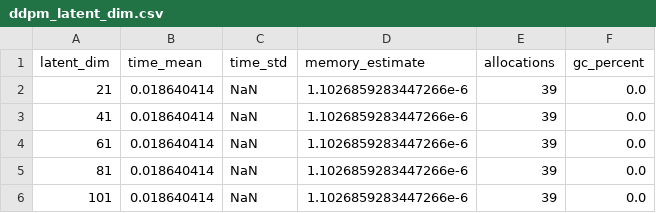
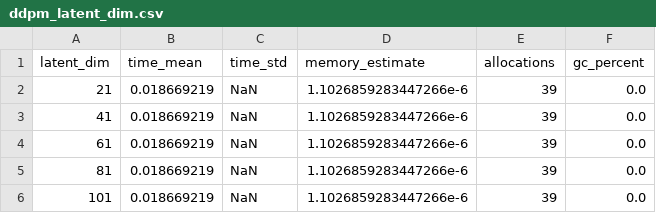
Before and after one commit to PritRaj1/KAEM-profile, a CSV file: benches/results/ddpm_latent_dim.csv, drawn as a sheet.

```diff
--- a/benches/results/ddpm_latent_dim.csv
+++ b/benches/results/ddpm_latent_dim.csv
@@ -1,6 +1,6 @@
 latent_dim,time_mean,time_std,memory_estimate,allocations,gc_percent
-21,0.018640414,NaN,1.1026859283447266e-6,39,0.0
-41,0.018640414,NaN,1.1026859283447266e-6,39,0.0
-61,0.018640414,NaN,1.1026859283447266e-6,39,0.0
-81,0.018640414,NaN,1.1026859283447266e-6,39,0.0
-101,0.018640414,NaN,1.1026859283447266e-6,39,0.0
+21,0.018669219,NaN,1.1026859283447266e-6,39,0.0
+41,0.018669219,NaN,1.1026859283447266e-6,39,0.0
+61,0.018669219,NaN,1.1026859283447266e-6,39,0.0
+81,0.018669219,NaN,1.1026859283447266e-6,39,0.0
+101,0.018669219,NaN,1.1026859283447266e-6,39,0.0
```
Also changed, not shown: benches/results/ITS_generation.csv, benches/results/ddpm_sampling.csv, 2 other files.
